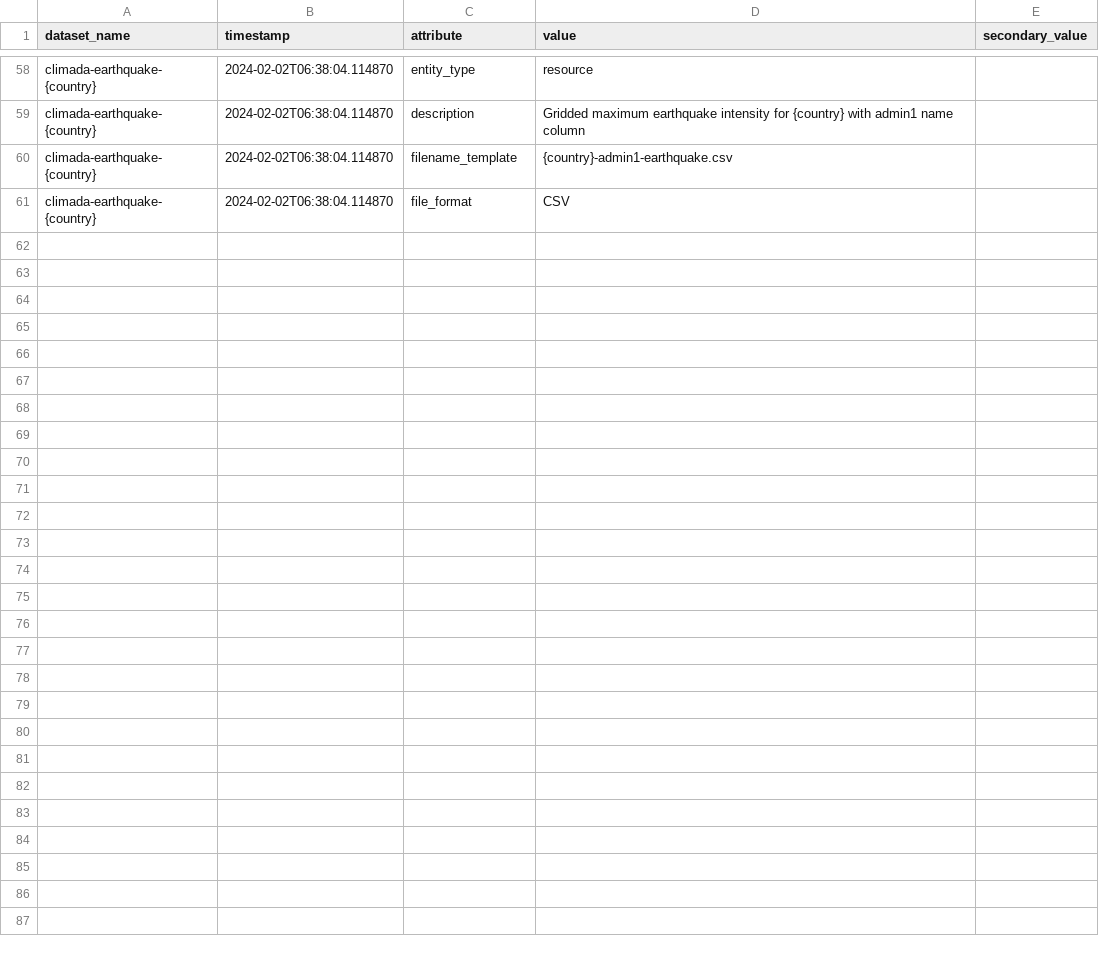
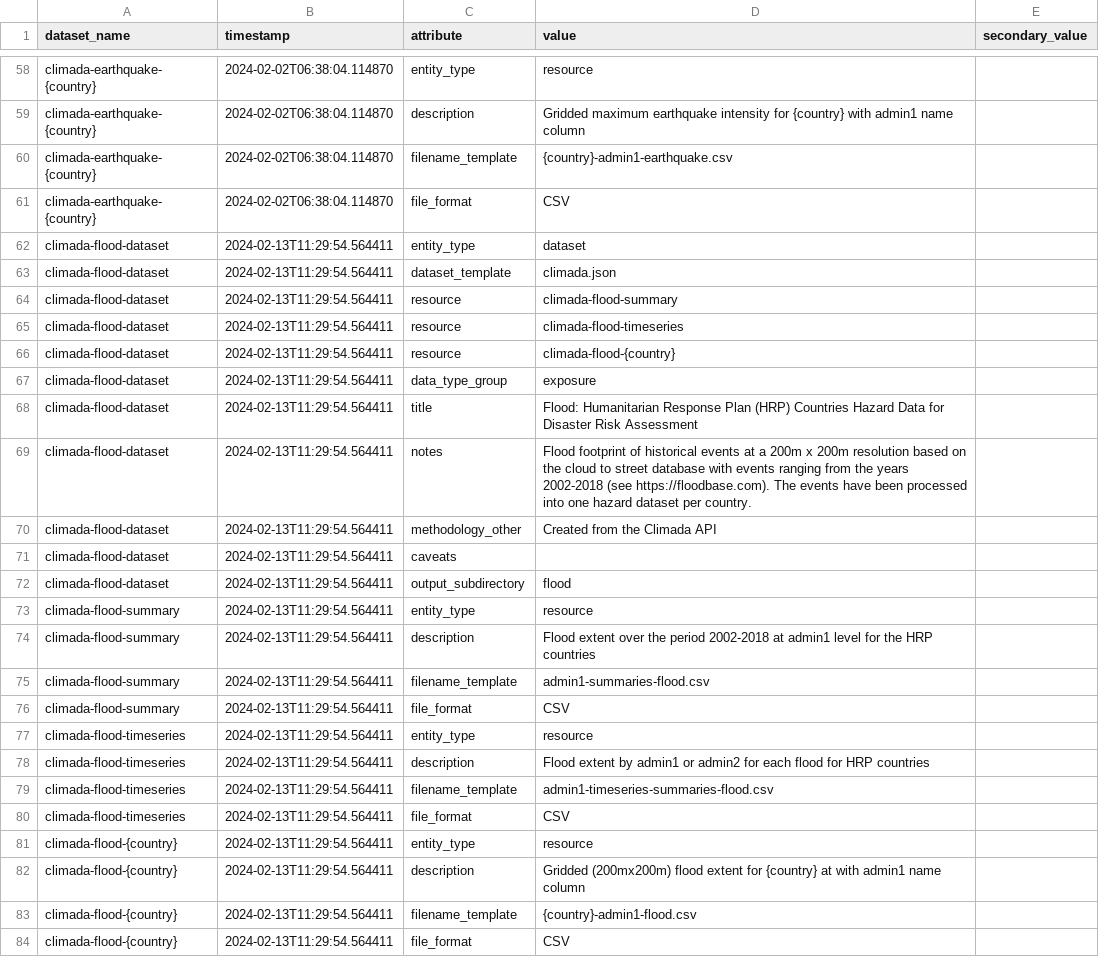
Before and after one commit to OCHA-DAP/hdx-scraper-climada, a CSV file: src/hdx_scraper_climada/metadata/attributes.csv, drawn as a sheet; only a part is shown, gaps mark what is left out.

Commit message:
Prepare to make the flood dataset - includes more robust code for checking whether data has been made

```diff
--- a/src/hdx_scraper_climada/metadata/attributes.csv
+++ b/src/hdx_scraper_climada/metadata/attributes.csv
@@ -61 +61,24 @@ climada-earthquake-{country},2024-02-02T06:38:04.114870,filename_template,"{coun
 climada-earthquake-{country},2024-02-02T06:38:04.114870,file_format,"CSV",
+climada-flood-dataset,2024-02-13T11:29:54.564411,entity_type,"dataset",
+climada-flood-dataset,2024-02-13T11:29:54.564411,dataset_template,"climada.json",
+climada-flood-dataset,2024-02-13T11:29:54.564411,resource,"climada-flood-summary",
+climada-flood-dataset,2024-02-13T11:29:54.564411,resource,"climada-flood-timeseries",
+climada-flood-dataset,2024-02-13T11:29:54.564411,resource,"climada-flood-{country}",
+climada-flood-dataset,2024-02-13T11:29:54.564411,data_type_group,exposure,
+climada-flood-dataset,2024-02-13T11:29:54.564411,title,Flood: Humanitarian Response Plan (HRP) Countries Hazard Data for Disaster Risk Assessment,
+climada-flood-dataset,2024-02-13T11:29:54.564411,notes,"Flood footprint of historical events at a 200m x 200m resolution based on the cloud to street database with events ranging from the years 2002-2018 (see https://floodbase.com). The events have been processed into one hazard dataset per country.",
+climada-flood-dataset,2024-02-13T11:29:54.564411,methodology_other,"Created from the Climada API",
+climada-flood-dataset,2024-02-13T11:29:54.564411,caveats,"",
+climada-flood-dataset,2024-02-13T11:29:54.564411,output_subdirectory,"flood",
+climada-flood-summary,2024-02-13T11:29:54.564411,entity_type,"resource",
+climada-flood-summary,2024-02-13T11:29:54.564411,description,"Flood extent over the period 2002-2018 at admin1 level for the HRP countries",
+climada-flood-summary,2024-02-13T11:29:54.564411,filename_template,"admin1-summaries-flood.csv",
+climada-flood-summary,2024-02-13T11:29:54.564411,file_format,"CSV",
+climada-flood-timeseries,2024-02-13T11:29:54.564411,entity_type,"resource",
+climada-flood-timeseries,2024-02-13T11:29:54.564411,description,"Flood extent by admin1 or admin2 for each flood for HRP countries",
+climada-flood-timeseries,2024-02-13T11:29:54.564411,filename_template,"admin1-timeseries-summaries-flood.csv",
+climada-flood-timeseries,2024-02-13T11:29:54.564411,file_format,"CSV",
+climada-flood-{country},2024-02-13T11:29:54.564411,entity_type,"resource",
+climada-flood-{country},2024-02-13T11:29:54.564411,description,"Gridded (200mx200m) flood extent for {country} at with admin1 name column",
+climada-flood-{country},2024-02-13T11:29:54.564411,filename_template,"{country}-admin1-flood.csv",
+climada-flood-{country},2024-02-13T11:29:54.564411,file_format,"CSV",
```
Also changed, not shown: 6 other files.
